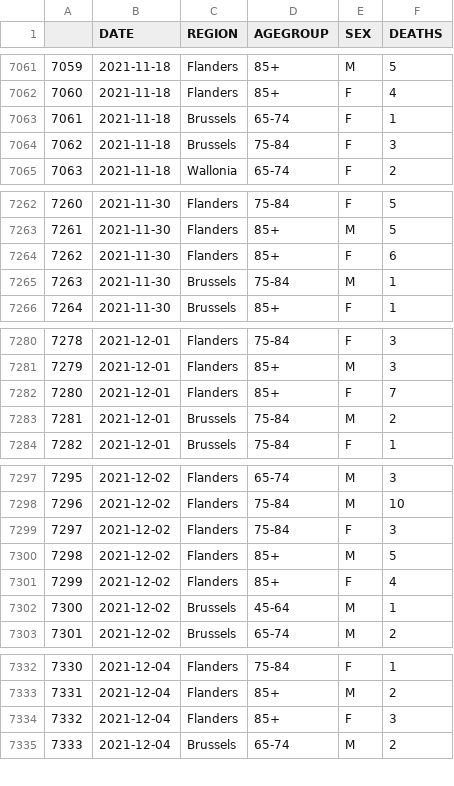
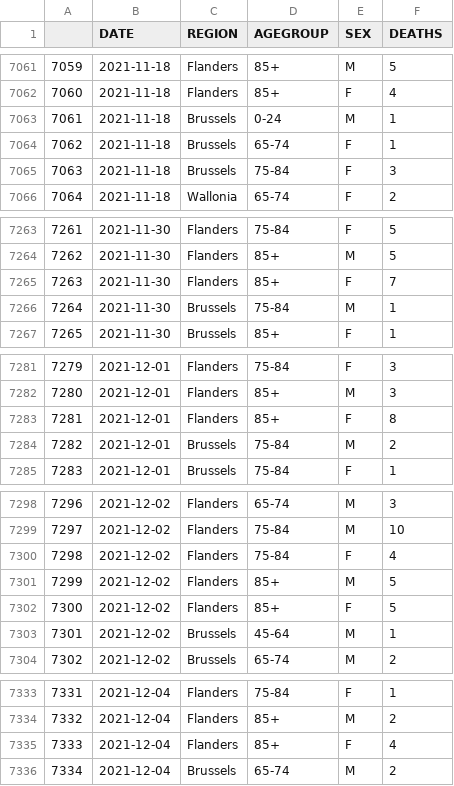
Before and after one commit to pschaus/covidatabe, a CSV file: static/csv/be-covid-mortality.csv, drawn as a sheet; only a part is shown, gaps mark what is left out; addresses are those after the commit; the diff covers the shown part only; the diff names each change by its address in the sheet, - before the commit and + after, or states it on an @@ line.

```diff
--- a/static/csv/be-covid-mortality.csv
+++ b/static/csv/be-covid-mortality.csv
+row 7063: 7061 | 2021-11-18 | Brussels | 0-24 | M | 1
@@ column A renumbered between rows 7064 and 7391 @@
-F7265 (DEATHS): 6
+F7265 (DEATHS): 7
-F7283 (DEATHS): 7
+F7283 (DEATHS): 8
-F7300 (DEATHS): 3
+F7300 (DEATHS): 4
-F7302 (DEATHS): 4
+F7302 (DEATHS): 5
-F7335 (DEATHS): 3
+F7335 (DEATHS): 4
```
Also changed, not shown: 16 added rows and 9 edited cells elsewhere in this file, static/csv/be-covid-provinces-all.csv, 7 other files.
